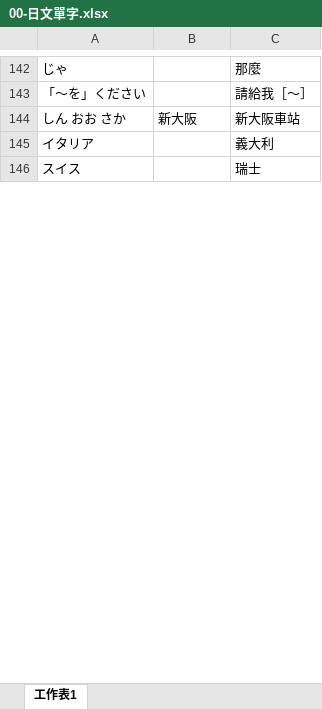
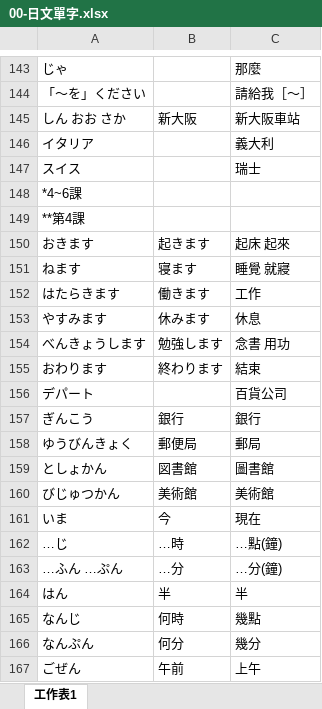
Before and after one commit to exp2718x/kana-trainer, an Excel workbook: 00-日文單字.xlsx, sheet 工作表1, drawn as a sheet; only a part is shown, gaps mark what is left out; values as stored, in another font and other column widths than the file's, no borders; the diff covers the shown part only; the diff names each change by its address in the sheet, - before the commit and + after, or states it on an @@ line.

Commit message:
Add files via upload

```diff
--- a/00-日文單字.xlsx (sheet 工作表1)
+++ b/00-日文單字.xlsx (sheet 工作表1)
+row 148: *4~6課
+row 149: **第4課
+row 150: おきます | 起きます | 起床 起來
+row 151: ねます | 寝ます | 睡覺 就寢
+row 152: はたらきます | 働きます | 工作
+row 153: やすみます | 休みます | 休息
+row 154: べんきょうします | 勉強します | 念書 用功
+row 155: おわります | 終わります | 結束
+row 156: デパート |  | 百貨公司
+row 157: ぎんこう | 銀行 | 銀行
+row 158: ゆうびんきょく | 郵便局 | 郵局
+row 159: としょかん | 図書館 | 圖書館
+row 160: びじゅつかん | 美術館 | 美術館
+row 161: いま | 今 | 現在
+row 162: …じ | …時 | …點(鐘)
+row 163: …ふん …ぷん | …分 | …分(鐘)
+row 164: はん | 半 | 半
+row 165: なんじ | 何時 | 幾點
+row 166: なんぷん | 何分 | 幾分
+row 167: ごぜん | 午前 | 上午
```
Also changed, not shown: 169 added rows and 3 edited cells elsewhere in this sheet.
